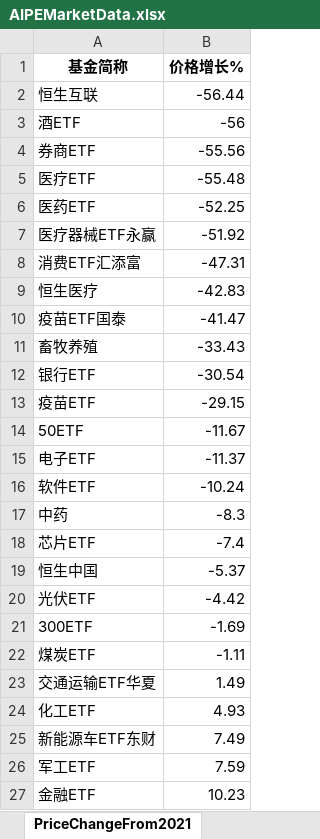
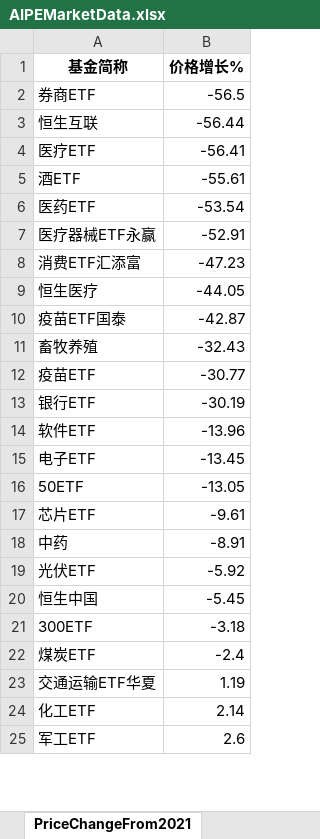
Before and after one commit to digital-era/AIPEMarketData, an Excel workbook: data/AIPEMarketData.xlsx, sheet PriceChangeFrom2021, drawn as a sheet; only a part is shown; values as stored, in another font and other column widths than the file's, no borders; removed rows and columns are numbered as before the commit, all else as after; the diff covers the shown part only; the diff names each change by its address in the sheet, - before the commit and + after, or states it on an @@ line.

```diff
--- a/data/AIPEMarketData.xlsx (sheet PriceChangeFrom2021)
+++ b/data/AIPEMarketData.xlsx (sheet PriceChangeFrom2021)
+row 2: 券商ETF | -56.5
-row 3: 酒ETF | -56
-row 4: 券商ETF | -55.56
-B4 (价格增长%): -55.48
+B4 (价格增长%): -56.41
+row 5: 酒ETF | -55.61
-B6 (价格增长%): -52.25
+B6 (价格增长%): -53.54
-B7 (价格增长%): -51.92
+B7 (价格增长%): -52.91
-B8 (价格增长%): -47.31
+B8 (价格增长%): -47.23
-B9 (价格增长%): -42.83
+B9 (价格增长%): -44.05
-B10 (价格增长%): -41.47
+B10 (价格增长%): -42.87
-B11 (价格增长%): -33.43
+B11 (价格增长%): -32.43
-row 12: 银行ETF | -30.54
-B12 (价格增长%): -29.15
+B12 (价格增长%): -30.77
-row 14: 50ETF | -11.67
-row 15: 电子ETF | -11.37
+row 13: 银行ETF | -30.19
-B14 (价格增长%): -10.24
+B14 (价格增长%): -13.96
-row 17: 中药 | -8.3
+row 15: 电子ETF | -13.45
+row 16: 50ETF | -13.05
-B17 (价格增长%): -7.4
+B17 (价格增长%): -9.61
-row 19: 恒生中国 | -5.37
+row 18: 中药 | -8.91
-B19 (价格增长%): -4.42
+B19 (价格增长%): -5.92
+row 20: 恒生中国 | -5.45
-B21 (价格增长%): -1.69
+B21 (价格增长%): -3.18
-B22 (价格增长%): -1.11
+B22 (价格增长%): -2.4
-B23 (价格增长%): 1.49
+B23 (价格增长%): 1.19
-B24 (价格增长%): 4.93
+B24 (价格增长%): 2.14
-row 25: 新能源车ETF东财 | 7.49
-B25 (价格增长%): 7.59
+B25 (价格增长%): 2.6
-row 27: 金融ETF | 10.23
```
Also changed, not shown: 6 added rows, 4 removed rows and 31 edited cells elsewhere in this sheet, sheet DistributeHotIndustry, sheet PriceThisYearChange, sheet ShareChangeFrom2021, sheet TopStockInTopPotScore, sheet TopStockIn5DaysMainFund, sheet ShareThisYearChange, 7 more sheets, 15 other files.
